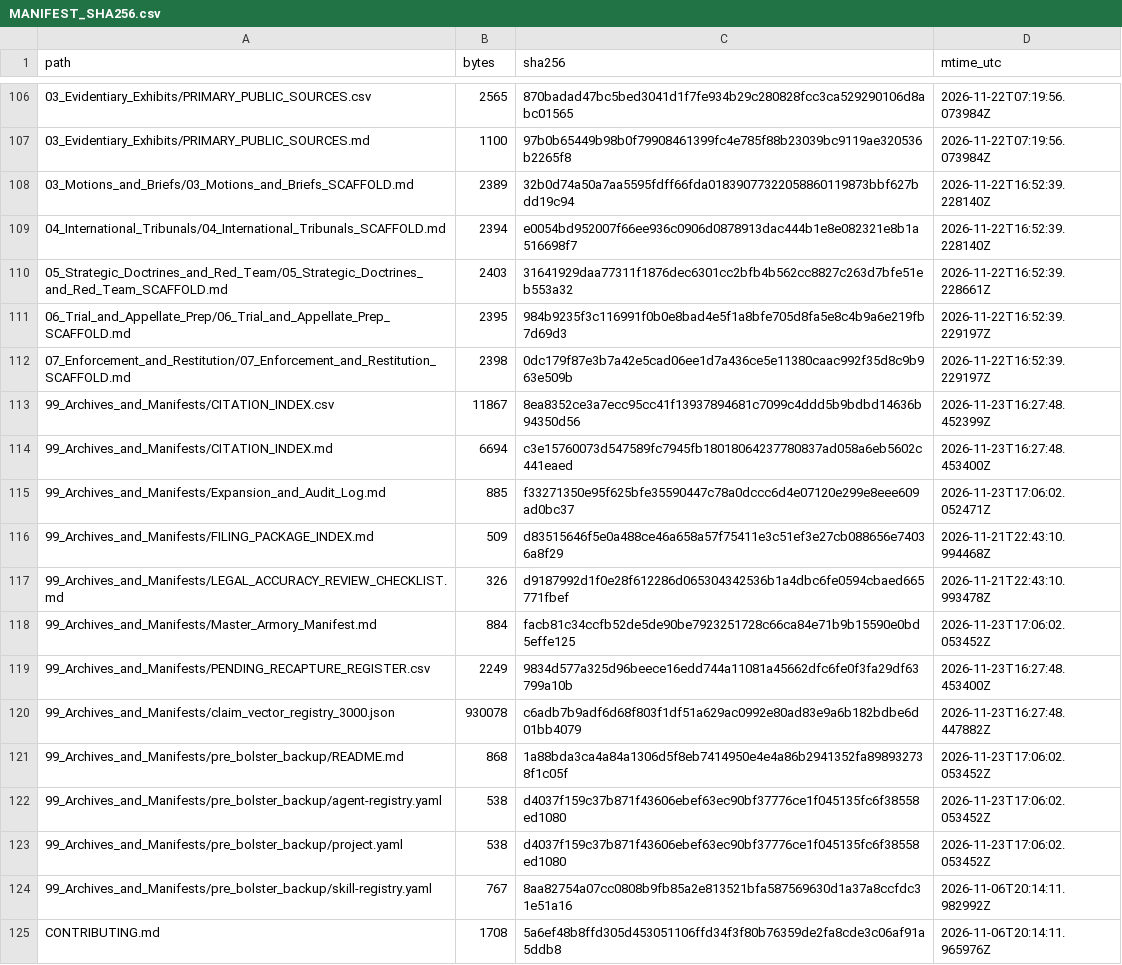
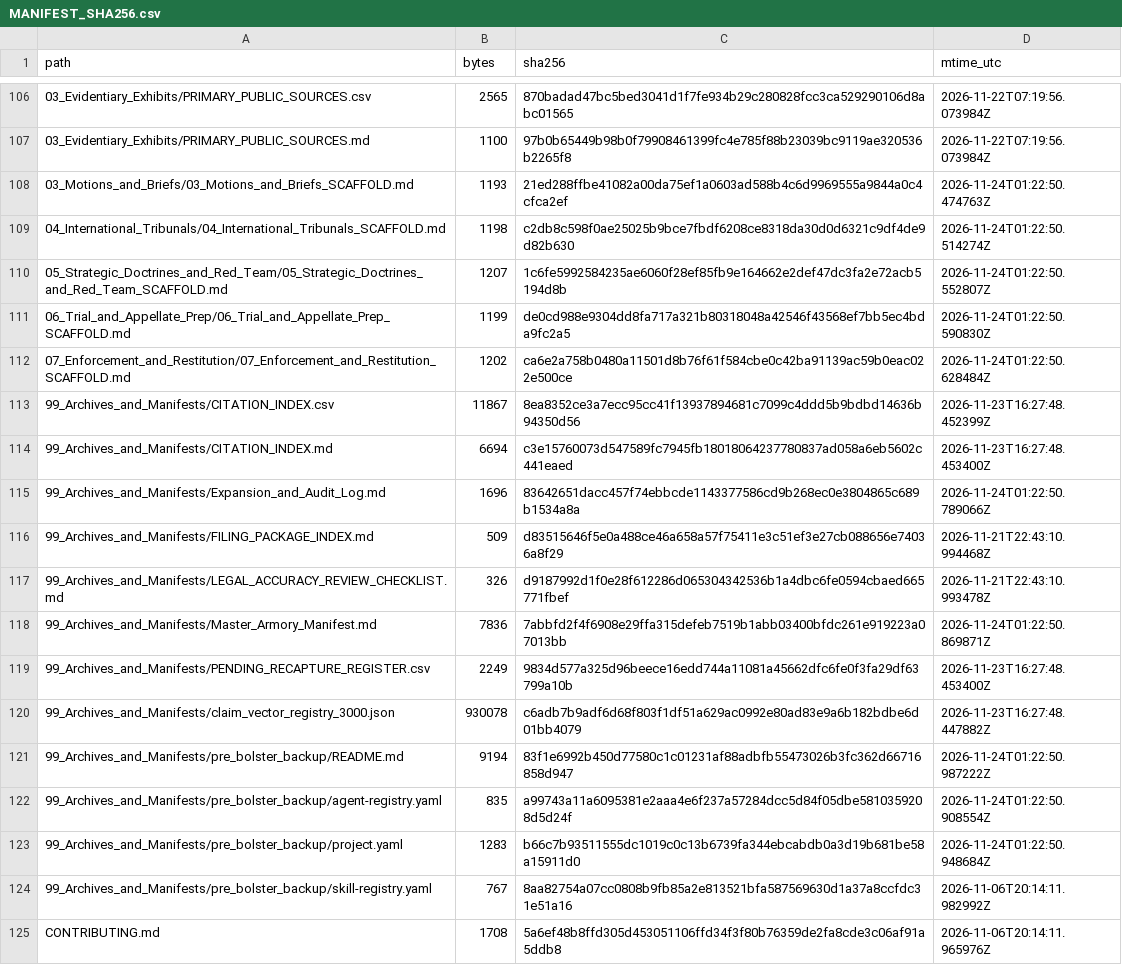
Before and after one commit to GlobalRestitutionAlliance/turtle-island-us-ak-native-village-of-wales-master-litigation, a CSV file: 99_Archives_and_Manifests/MANIFEST_SHA256.csv, drawn as a sheet; only a part is shown, gaps mark what is left out; the diff covers the shown part only.

Commit message:
REVERTED DUE TO UNPROMPTED MASS J3WFICATED DATA CORRUPTION BY COMPROMISED BIASED LLM/ARTIFICIAL INTELLIGENCE MODELS

```diff
--- a/99_Archives_and_Manifests/MANIFEST_SHA256.csv
+++ b/99_Archives_and_Manifests/MANIFEST_SHA256.csv
@@ -107,18 +107,18 @@ path,bytes,sha256,mtime_utc
 03_Evidentiary_Exhibits/PRIMARY_PUBLIC_SOURCES.md,1100,97b0b65449b98b0f79908461399fc4e785f88b23039bc9119ae320536b2265f8,2026-11-22T07:19:56.073984Z
-03_Motions_and_Briefs/03_Motions_and_Briefs_SCAFFOLD.md,2389,32b0d74a50a7aa5595fdff66fda01839077322058860119873bbf627bdd19c94,2026-11-22T16:52:39.228140Z
-04_International_Tribunals/04_International_Tribunals_SCAFFOLD.md,2394,e0054bd952007f66ee936c0906d0878913dac444b1e8e082321e8b1a516698f7,2026-11-22T16:52:39.228140Z
-05_Strategic_Doctrines_and_Red_Team/05_Strategic_Doctrines_and_Red_Team_SCAFFOLD.md,2403,31641929daa77311f1876dec6301cc2bfb4b562cc8827c263d7bfe51eb553a32,2026-11-22T16:52:39.228661Z
-06_Trial_and_Appellate_Prep/06_Trial_and_Appellate_Prep_SCAFFOLD.md,2395,984b9235f3c116991f0b0e8bad4e5f1a8bfe705d8fa5e8c4b9a6e219fb7d69d3,2026-11-22T16:52:39.229197Z
-07_Enforcement_and_Restitution/07_Enforcement_and_Restitution_SCAFFOLD.md,2398,0dc179f87e3b7a42e5cad06ee1d7a436ce5e11380caac992f35d8c9b963e509b,2026-11-22T16:52:39.229197Z
+03_Motions_and_Briefs/03_Motions_and_Briefs_SCAFFOLD.md,1193,21ed288ffbe41082a00da75ef1a0603ad588b4c6d9969555a9844a0c4cfca2ef,2026-11-24T01:22:50.474763Z
+04_International_Tribunals/04_International_Tribunals_SCAFFOLD.md,1198,c2db8c598f0ae25025b9bce7fbdf6208ce8318da30d0d6321c9df4de9d82b630,2026-11-24T01:22:50.514274Z
+05_Strategic_Doctrines_and_Red_Team/05_Strategic_Doctrines_and_Red_Team_SCAFFOLD.md,1207,1c6fe5992584235ae6060f28ef85fb9e164662e2def47dc3fa2e72acb5194d8b,2026-11-24T01:22:50.552807Z
+06_Trial_and_Appellate_Prep/06_Trial_and_Appellate_Prep_SCAFFOLD.md,1199,de0cd988e9304dd8fa717a321b80318048a42546f43568ef7bb5ec4bda9fc2a5,2026-11-24T01:22:50.590830Z
+07_Enforcement_and_Restitution/07_Enforcement_and_Restitution_SCAFFOLD.md,1202,ca6e2a758b0480a11501d8b76f61f584cbe0c42ba91139ac59b0eac022e500ce,2026-11-24T01:22:50.628484Z
 99_Archives_and_Manifests/CITATION_INDEX.csv,11867,8ea8352ce3a7ecc95cc41f13937894681c7099c4ddd5b9bdbd14636b94350d56,2026-11-23T16:27:48.452399Z
 99_Archives_and_Manifests/CITATION_INDEX.md,6694,c3e15760073d547589fc7945fb18018064237780837ad058a6eb5602c441eaed,2026-11-23T16:27:48.453400Z
-99_Archives_and_Manifests/Expansion_and_Audit_Log.md,885,f33271350e95f625bfe35590447c78a0dccc6d4e07120e299e8eee609ad0bc37,2026-11-23T17:06:02.052471Z
+99_Archives_and_Manifests/Expansion_and_Audit_Log.md,1696,83642651dacc457f74ebbcde1143377586cd9b268ec0e3804865c689b1534a8a,2026-11-24T01:22:50.789066Z
 99_Archives_and_Manifests/FILING_PACKAGE_INDEX.md,509,d83515646f5e0a488ce46a658a57f75411e3c51ef3e27cb088656e74036a8f29,2026-11-21T22:43:10.994468Z
 99_Archives_and_Manifests/LEGAL_ACCURACY_REVIEW_CHECKLIST.md,326,d9187992d1f0e28f612286d065304342536b1a4dbc6fe0594cbaed665771fbef,2026-11-21T22:43:10.993478Z
-99_Archives_and_Manifests/Master_Armory_Manifest.md,884,facb81c34ccfb52de5de90be7923251728c66ca84e71b9b15590e0bd5effe125,2026-11-23T17:06:02.053452Z
+99_Archives_and_Manifests/Master_Armory_Manifest.md,7836,7abbfd2f4f6908e29ffa315defeb7519b1abb03400bfdc261e919223a07013bb,2026-11-24T01:22:50.869871Z
 99_Archives_and_Manifests/PENDING_RECAPTURE_REGISTER.csv,2249,9834d577a325d96beece16edd744a11081a45662dfc6fe0f3fa29df63799a10b,2026-11-23T16:27:48.453400Z
 99_Archives_and_Manifests/claim_vector_registry_3000.json,930078,c6adb7b9adf6d68f803f1df51a629ac0992e80ad83e9a6b182bdbe6d01bb4079,2026-11-23T16:27:48.447882Z
-99_Archives_and_Manifests/pre_bolster_backup/README.md,868,1a88bda3ca4a84a1306d5f8eb7414950e4e4a86b2941352fa898932738f1c05f,2026-11-23T17:06:02.053452Z
-99_Archives_and_Manifests/pre_bolster_backup/agent-registry.yaml,538,d4037f159c37b871f43606ebef63ec90bf37776ce1f045135fc6f38558ed1080,2026-11-23T17:06:02.053452Z
-99_Archives_and_Manifests/pre_bolster_backup/project.yaml,538,d4037f159c37b871f43606ebef63ec90bf37776ce1f045135fc6f38558ed1080,2026-11-23T17:06:02.053452Z
+99_Archives_and_Manifests/pre_bolster_backup/README.md,9194,83f1e6992b450d77580c1c01231af88adbfb55473026b3fc362d66716858d947,2026-11-24T01:22:50.987222Z
+99_Archives_and_Manifests/pre_bolster_backup/agent-registry.yaml,835,a99743a11a6095381e2aaa4e6f237a57284dcc5d84f05dbe5810359208d5d24f,2026-11-24T01:22:50.908554Z
+99_Archives_and_Manifests/pre_bolster_backup/project.yaml,1283,b66c7b93511555dc1019c0c13b6739fa344ebcabdb0a3d19b681be58a15911d0,2026-11-24T01:22:50.948684Z
 99_Archives_and_Manifests/pre_bolster_backup/skill-registry.yaml,767,8aa82754a07cc0808b9fb85a2e813521bfa587569630d1a37a8ccfdc31e51a16,2026-11-06T20:14:11.982992Z
```
Also changed, not shown: 86 edited cells elsewhere in this file, 39 other files.
